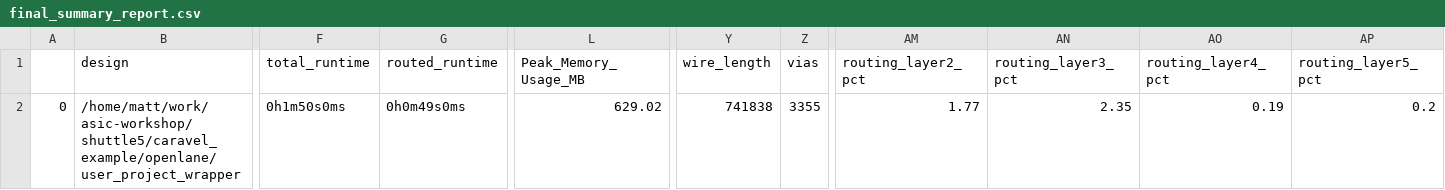
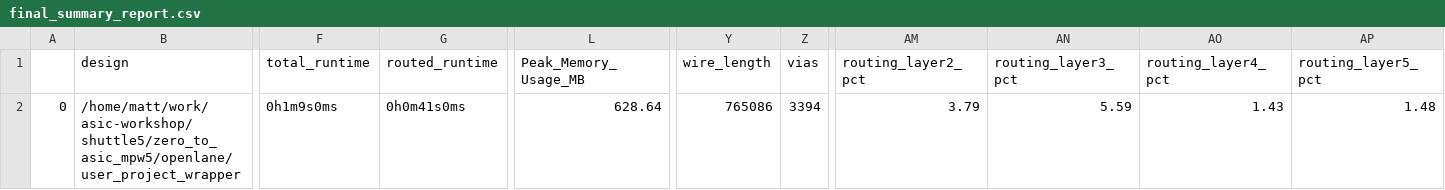
Before and after one commit to mattvenn/zero_to_asic_mpw5, a CSV file: signoff/user_project_wrapper/final_summary_report.csv, drawn as a sheet; only a part is shown, gaps mark what is left out; the diff covers the shown part only; the diff names each change by its address in the sheet, - before the commit and + after, or states it on an @@ line.

```diff
--- a/signoff/user_project_wrapper/final_summary_report.csv
+++ b/signoff/user_project_wrapper/final_summary_report.csv
-B2 (design): /home/matt/work/asic-workshop/shuttle5/caravel_example/openlane/user_project_wrapper
+B2 (design): /home/matt/work/asic-workshop/shuttle5/zero_to_asic_mpw5/openlane/user_project_wrapper
-F2 (total_runtime): 0h1m50s0ms
+F2 (total_runtime): 0h1m9s0ms
-G2 (routed_runtime): 0h0m49s0ms
+G2 (routed_runtime): 0h0m41s0ms
-L2 (Peak_Memory_Usage_MB): 629.02
+L2 (Peak_Memory_Usage_MB): 628.64
-Y2 (wire_length): 741838
+Y2 (wire_length): 765086
-Z2 (vias): 3355
+Z2 (vias): 3394
-AM2 (routing_layer2_pct): 1.77
+AM2 (routing_layer2_pct): 3.79
-AN2 (routing_layer3_pct): 2.35
+AN2 (routing_layer3_pct): 5.59
-AO2 (routing_layer4_pct): 0.19
+AO2 (routing_layer4_pct): 1.43
-AP2 (routing_layer5_pct): 0.2
+AP2 (routing_layer5_pct): 1.48
```
Also changed, not shown: 1 edited cell elsewhere in this file, 16 other files.
